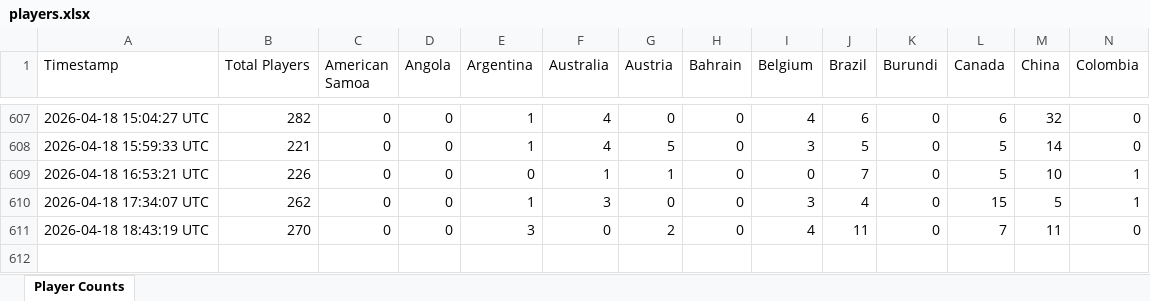
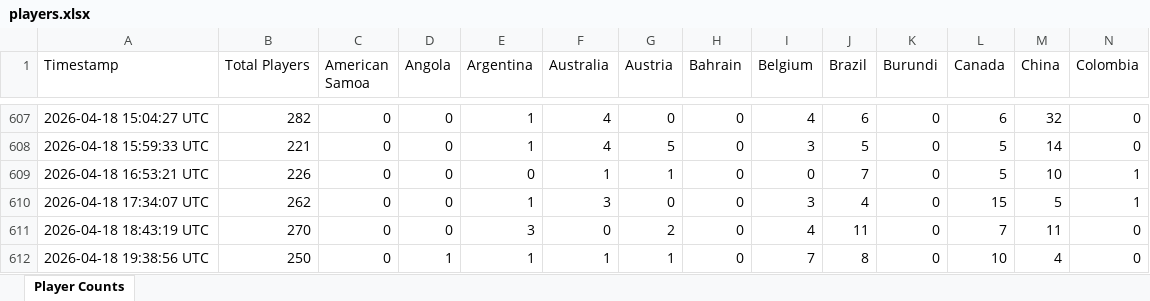
Before and after one commit to waiholiu/eleven-tracker, an Excel workbook: data/players.xlsx, sheet Player Counts, drawn as a sheet; only a part is shown, gaps mark what is left out; values as stored, in another font and other column widths than the file's, no borders; rows hold the shown columns only; the diff names each change by its address in the sheet, - before the commit and + after, or states it on an @@ line.

```diff
--- a/data/players.xlsx (sheet Player Counts)
+++ b/data/players.xlsx (sheet Player Counts)
+row 612: 2026-04-18 19:38:56 UTC | 250 | 0 | 1 | 1 | 1 | 1 | 0 | 7 | 8 | 0 | 10 | 4 | 0
```
Also changed, not shown: 1 other file.
